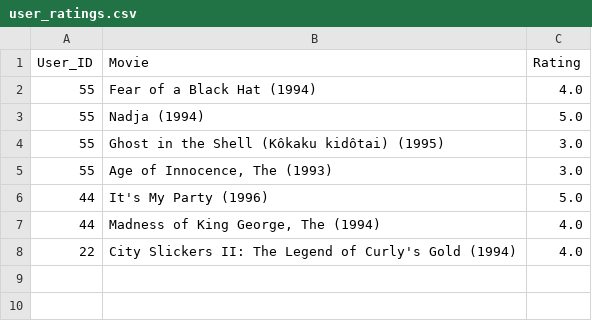
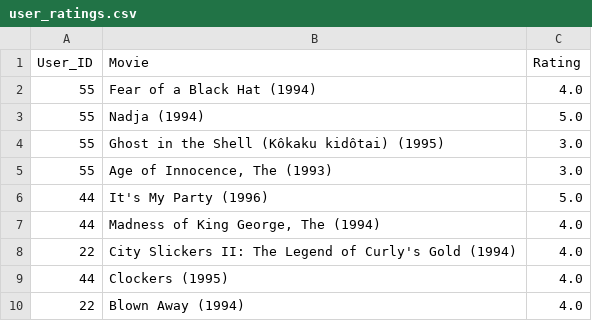
Before and after one commit to SAZZAD-AMT/MovieLens-Recommender-System, a CSV file: user_ratings.csv, drawn as a sheet; the diff names each change by its address in the sheet, - before the commit and + after, or states it on an @@ line.

```diff
--- a/user_ratings.csv
+++ b/user_ratings.csv
+row 9: 44 | Clockers (1995) | 4.0
+row 10: 22 | Blown Away (1994) | 4.0
```
Also changed, not shown: 1 other file.
